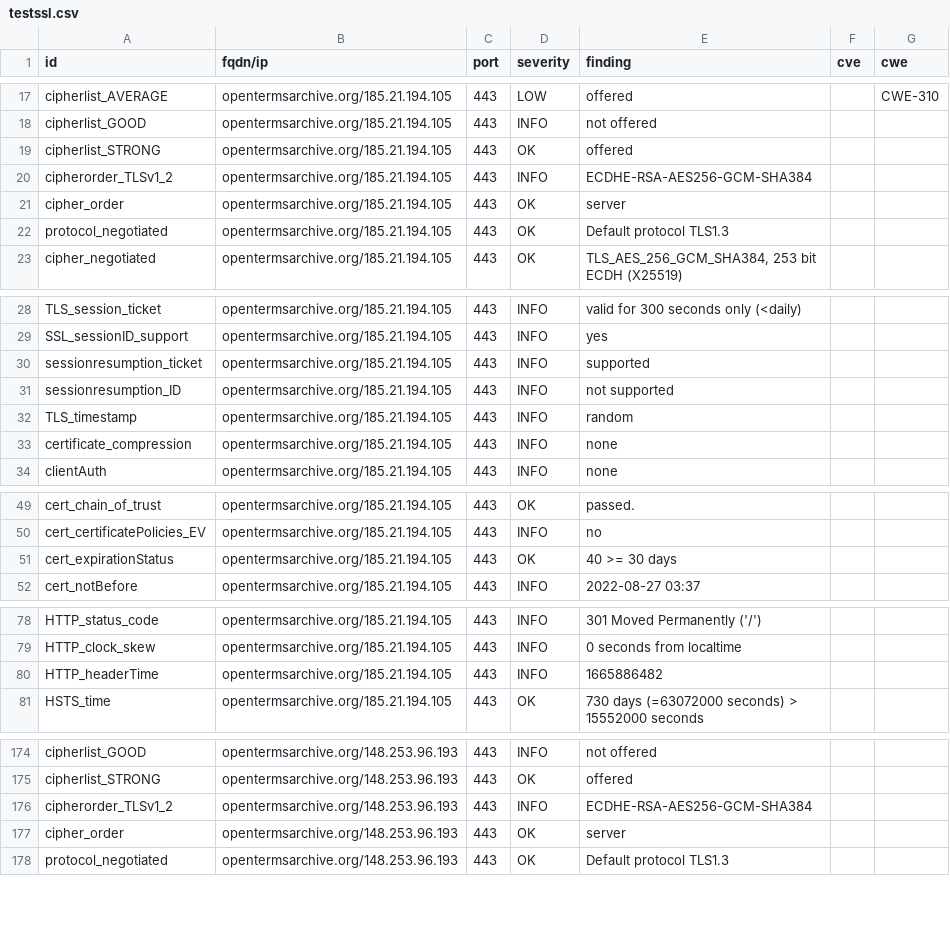
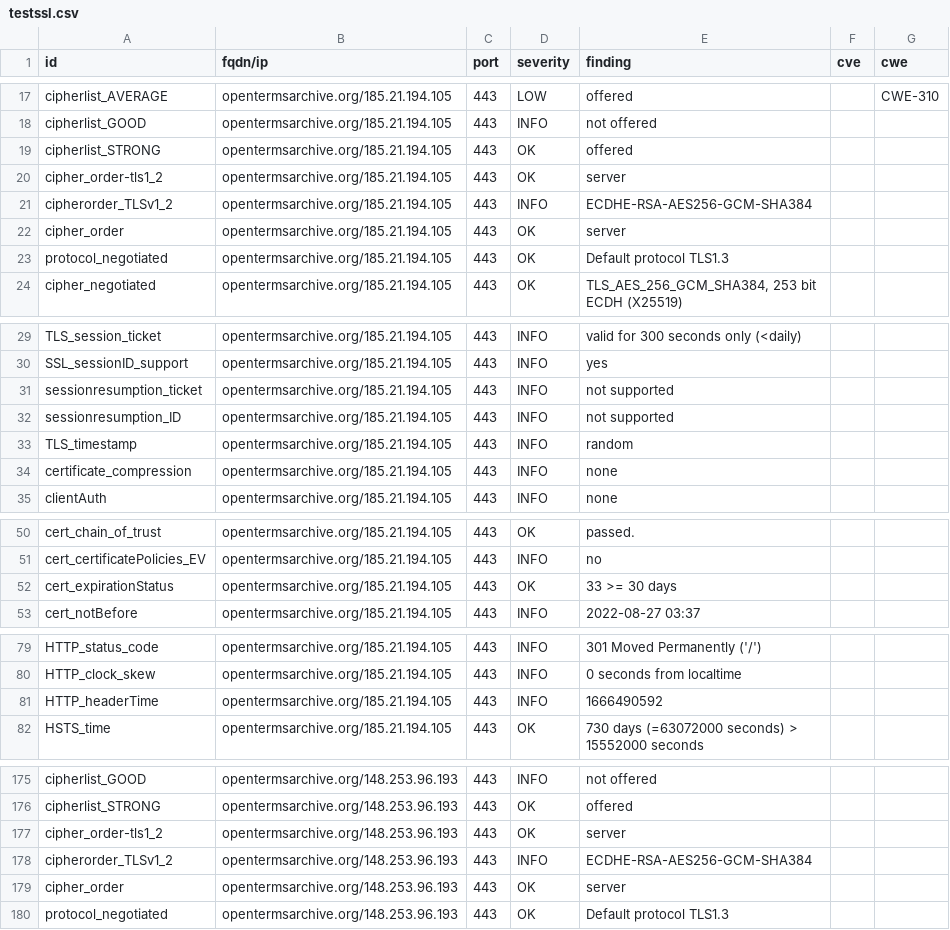
Before and after one commit to OpenTermsArchive/dashlord, a CSV file: results/aHR0cHM6Ly9vcGVudGVybXNhcmNoaXZlLm9yZw==/testssl.csv, drawn as a sheet; only a part is shown, gaps mark what is left out; the diff covers the shown part only.

Commit message:
update: https://opentermsarchive.org

```diff
--- a/results/aHR0cHM6Ly9vcGVudGVybXNhcmNoaXZlLm9yZw==/testssl.csv
+++ b/results/aHR0cHM6Ly9vcGVudGVybXNhcmNoaXZlLm9yZw==/testssl.csv
@@ -19,2 +19,3 @@
 "cipherlist_STRONG","opentermsarchive.org/185.21.194.105","443","OK","offered","",""
+"cipher_order-tls1_2","opentermsarchive.org/185.21.194.105","443","OK","server","",""
 "cipherorder_TLSv1_2","opentermsarchive.org/185.21.194.105","443","INFO","ECDHE-RSA-AES256-GCM-SHA384","",""
@@ -29,3 +30,3 @@
 "SSL_sessionID_support","opentermsarchive.org/185.21.194.105","443","INFO","yes","",""
-"sessionresumption_ticket","opentermsarchive.org/185.21.194.105","443","INFO","supported","",""
+"sessionresumption_ticket","opentermsarchive.org/185.21.194.105","443","INFO","not supported","",""
 "sessionresumption_ID","opentermsarchive.org/185.21.194.105","443","INFO","not supported","",""
@@ -50,3 +51,3 @@
 "cert_certificatePolicies_EV","opentermsarchive.org/185.21.194.105","443","INFO","no","",""
-"cert_expirationStatus","opentermsarchive.org/185.21.194.105","443","OK","40 >= 30 days","",""
+"cert_expirationStatus","opentermsarchive.org/185.21.194.105","443","OK","33 >= 30 days","",""
 "cert_notBefore","opentermsarchive.org/185.21.194.105","443","INFO","2022-08-27 03:37","",""
@@ -79,3 +80,3 @@
 "HTTP_clock_skew","opentermsarchive.org/185.21.194.105","443","INFO","0 seconds from localtime","",""
-"HTTP_headerTime","opentermsarchive.org/185.21.194.105","443","INFO","1665886482","",""
+"HTTP_headerTime","opentermsarchive.org/185.21.194.105","443","INFO","1666490592","",""
 "HSTS_time","opentermsarchive.org/185.21.194.105","443","OK","730 days (=63072000 seconds) > 15552000 seconds","",""
@@ -175,2 +176,3 @@
 "cipherlist_STRONG","opentermsarchive.org/148.253.96.193","443","OK","offered","",""
+"cipher_order-tls1_2","opentermsarchive.org/148.253.96.193","443","OK","server","",""
 "cipherorder_TLSv1_2","opentermsarchive.org/148.253.96.193","443","INFO","ECDHE-RSA-AES256-GCM-SHA384","",""
```
Also changed, not shown: 3 edited cells elsewhere in this file, 14 other files.
